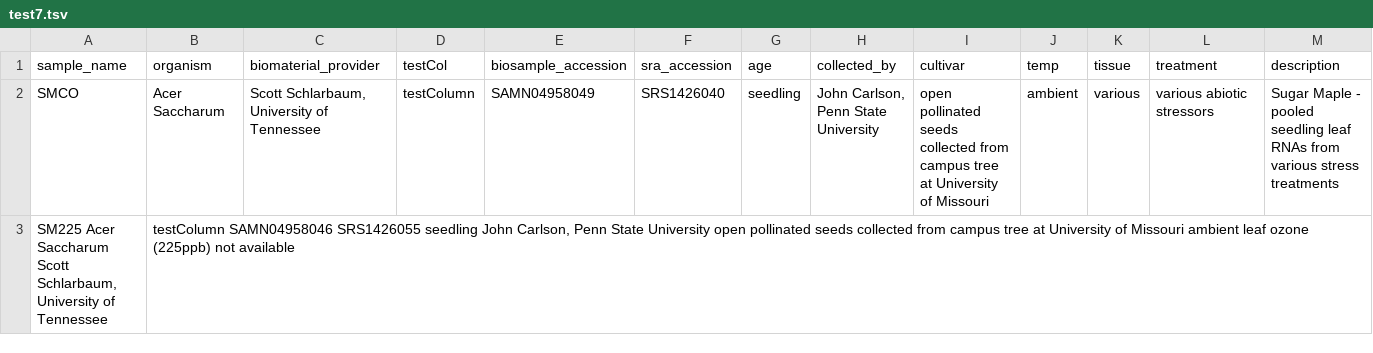
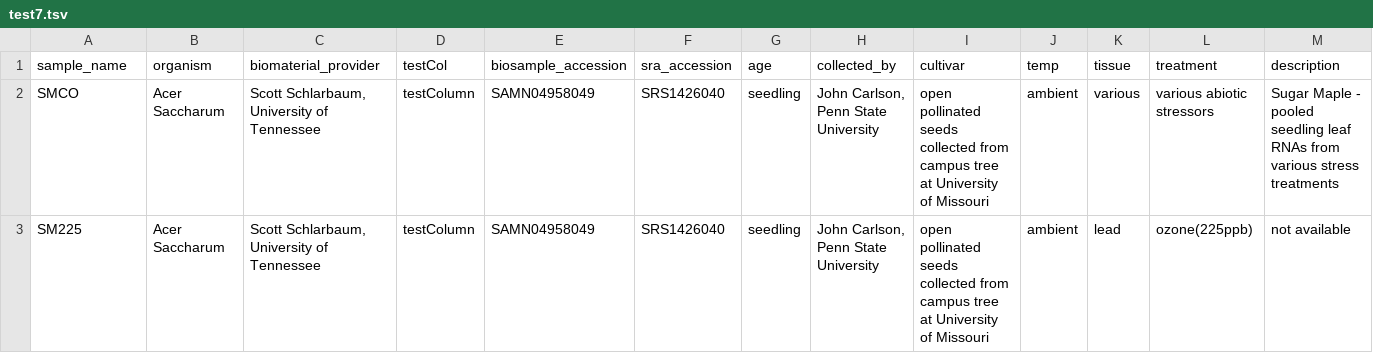
Before and after one commit to tripal/tripal_analysis_expression, a TSV file: example_files/test7.tsv, drawn as a sheet; only a part is shown; removed rows and columns are numbered as before the commit, all else as after; rows hold the shown columns only; the diff names each change by its address in the sheet, - before the commit and + after, or states it on an @@ line.

Commit message:
Update test7.tsv

```diff
--- a/example_files/test7.tsv
+++ b/example_files/test7.tsv
-row 3: SM225 Acer Saccharum Scott Schlarbaum, University of Tennessee | testColumn SAMN04958046 SRS1426055 seedling John Carlson, Penn State University open pollinated seeds collected from campus tree at University of Missouri ambient leaf ozone (225ppb) not available
+row 3: SM225 | Acer Saccharum | Scott Schlarbaum, University of Tennessee | testColumn | SAMN04958049 | SRS1426040 | seedling | John Carlson, Penn State University | open pollinated seeds collected from campus tree at University of Missouri | ambient | lead | ozone(225ppb) | not available
```
